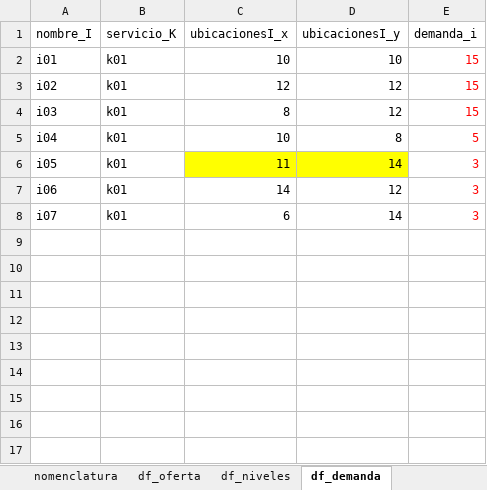
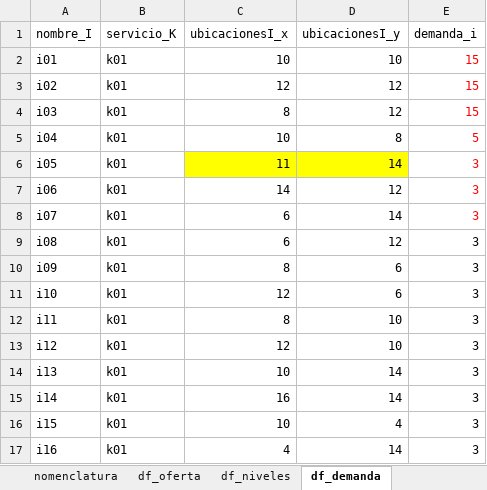
Before and after one commit to edgarduarteforero/HCNDP-CAIE, an Excel workbook: data/red_original/datos_i16_j10_k10_base.xlsx, sheet df_demanda, drawn as a sheet; values as stored, in another font and other column widths than the file's, no borders; the diff names each change by its address in the sheet, - before the commit and + after, or states it on an @@ line.

```diff
--- a/data/red_original/datos_i16_j10_k10_base.xlsx (sheet df_demanda)
+++ b/data/red_original/datos_i16_j10_k10_base.xlsx (sheet df_demanda)
@@ row 9 unhidden: i08 | k01 | 6 | 12 | 3 @@
@@ row 10 unhidden: i09 | k01 | 8 | 6 | 3 @@
@@ row 11 unhidden: i10 | k01 | 12 | 6 | 3 @@
@@ row 12 unhidden: i11 | k01 | 8 | 10 | 3 @@
@@ row 13 unhidden: i12 | k01 | 12 | 10 | 3 @@
@@ row 14 unhidden: i13 | k01 | 10 | 14 | 3 @@
@@ row 15 unhidden: i14 | k01 | 16 | 14 | 3 @@
@@ row 16 unhidden: i15 | k01 | 10 | 4 | 3 @@
@@ row 17 unhidden: i16 | k01 | 4 | 14 | 3 @@
```
Also changed, not shown: sheet df_capac, sheet nomenclatura, sheet df_niveles, sheet df_sigma_max, 12 other files.
